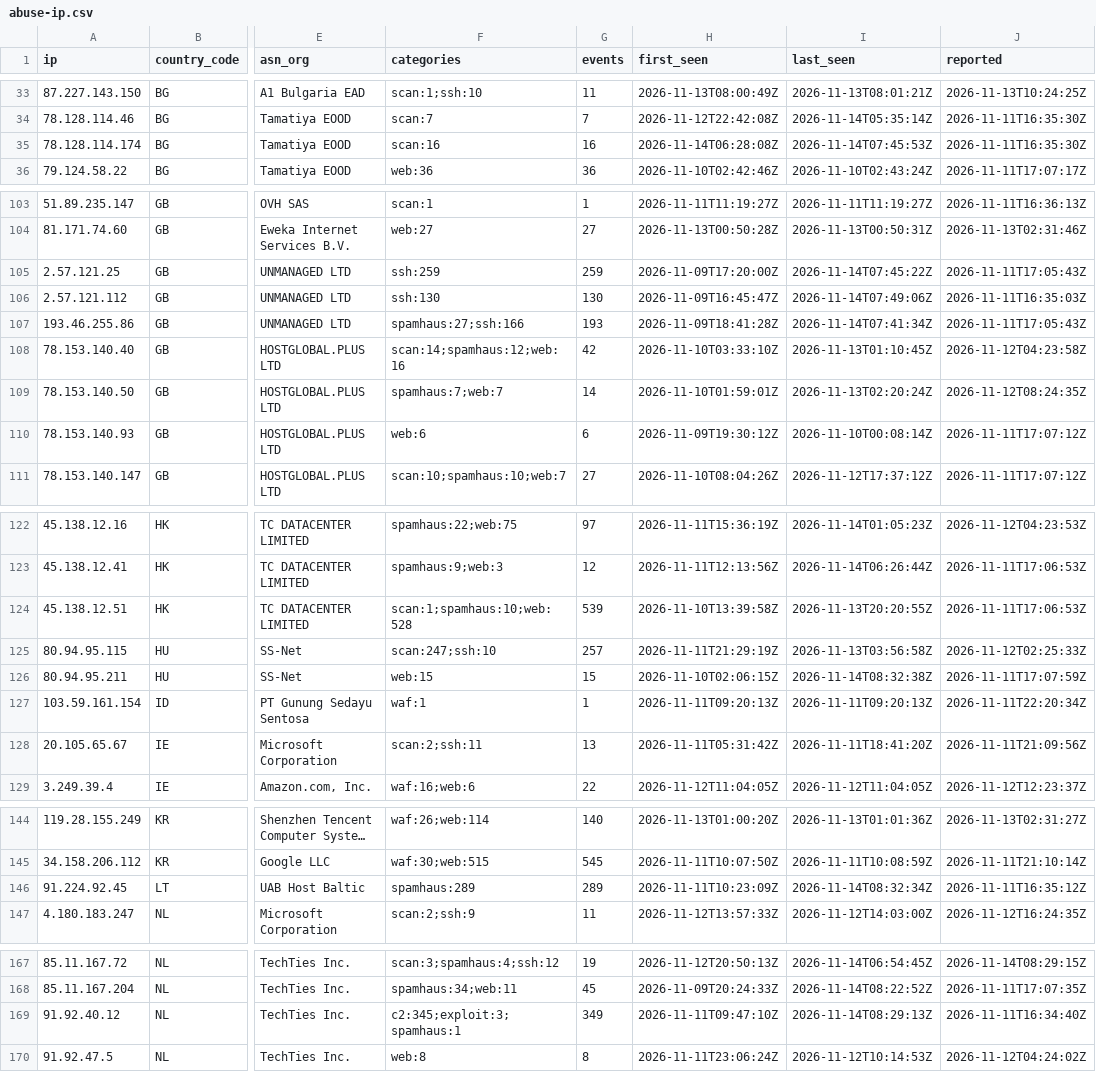
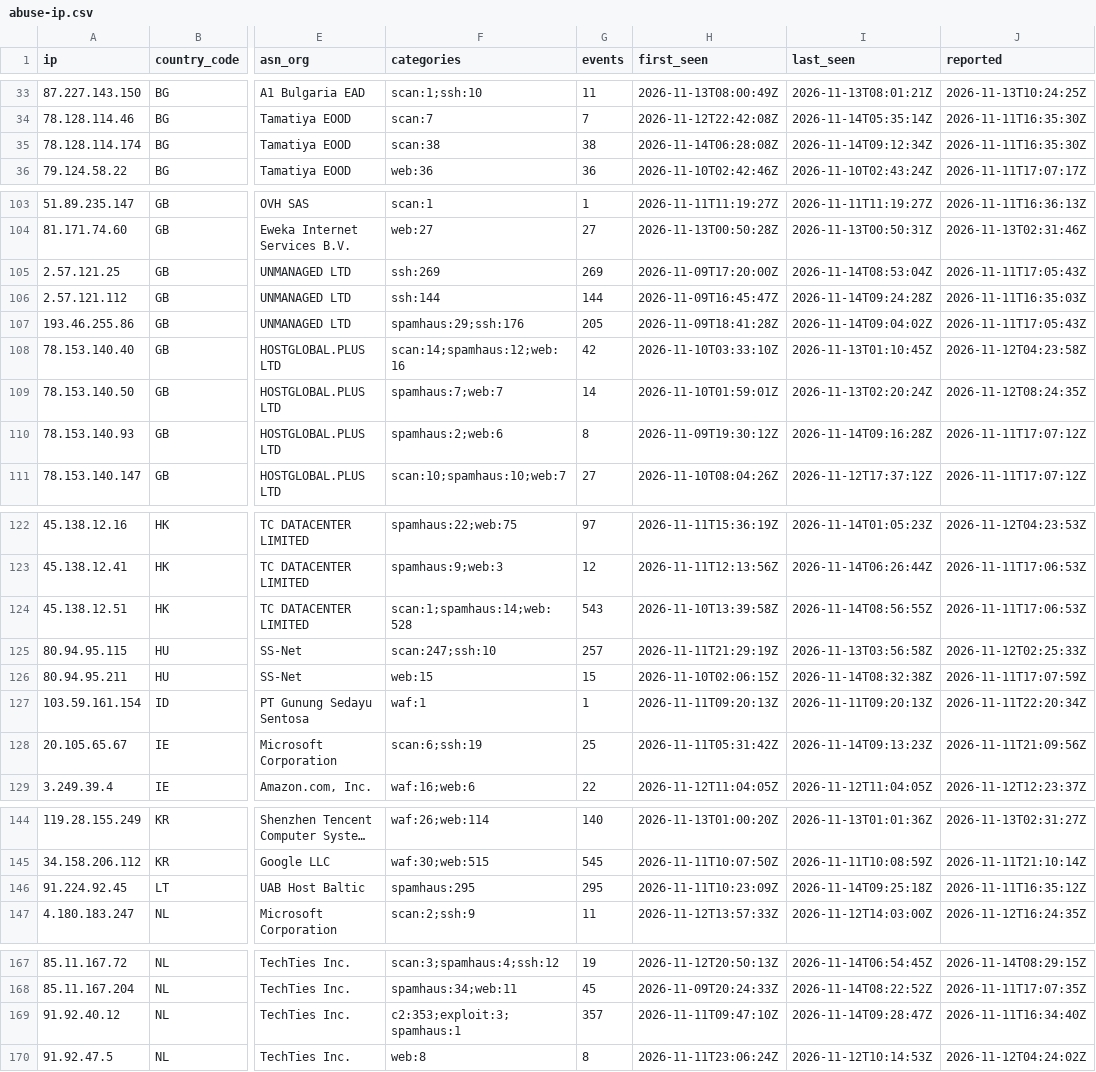
Before and after one commit to bastivanconsulting/Nexashield-Abuse-IP, a CSV file: lists/abuse-ip.csv, drawn as a sheet; only a part is shown, gaps mark what is left out; long unchanged cells end in …; the diff covers the shown part only; the diff names each change by its address in the sheet, - before the commit and + after, or states it on an @@ line.

```diff
--- a/lists/abuse-ip.csv
+++ b/lists/abuse-ip.csv
-F35 (categories): scan:16
+F35 (categories): scan:38
-G35 (events): 16
+G35 (events): 38
-I35 (last_seen): 2026-11-14T07:45:53Z
+I35 (last_seen): 2026-11-14T09:12:34Z
-F105 (categories): ssh:259
+F105 (categories): ssh:269
-G105 (events): 259
+G105 (events): 269
-I105 (last_seen): 2026-11-14T07:45:22Z
+I105 (last_seen): 2026-11-14T08:53:04Z
-F106 (categories): ssh:130
+F106 (categories): ssh:144
-G106 (events): 130
+G106 (events): 144
-I106 (last_seen): 2026-11-14T07:49:06Z
+I106 (last_seen): 2026-11-14T09:24:28Z
-F107 (categories): spamhaus:27;ssh:166
+F107 (categories): spamhaus:29;ssh:176
-G107 (events): 193
+G107 (events): 205
-I107 (last_seen): 2026-11-14T07:41:34Z
+I107 (last_seen): 2026-11-14T09:04:02Z
-F110 (categories): web:6
+F110 (categories): spamhaus:2;web:6
-G110 (events): 6
+G110 (events): 8
-I110 (last_seen): 2026-11-10T00:08:14Z
+I110 (last_seen): 2026-11-14T09:16:28Z
-F124 (categories): scan:1;spamhaus:10;web:528
+F124 (categories): scan:1;spamhaus:14;web:528
-G124 (events): 539
+G124 (events): 543
-I124 (last_seen): 2026-11-13T20:20:55Z
+I124 (last_seen): 2026-11-14T08:56:55Z
-F128 (categories): scan:2;ssh:11
+F128 (categories): scan:6;ssh:19
-G128 (events): 13
+G128 (events): 25
-I128 (last_seen): 2026-11-11T18:41:20Z
+I128 (last_seen): 2026-11-14T09:13:23Z
-F146 (categories): spamhaus:289
+F146 (categories): spamhaus:295
-G146 (events): 289
+G146 (events): 295
-I146 (last_seen): 2026-11-14T08:32:34Z
+I146 (last_seen): 2026-11-14T09:25:18Z
-F169 (categories): c2:345;exploit:3;spamhaus:1
+F169 (categories): c2:353;exploit:3;spamhaus:1
-G169 (events): 349
+G169 (events): 357
-I169 (last_seen): 2026-11-14T08:29:13Z
+I169 (last_seen): 2026-11-14T09:28:47Z
```
Also changed, not shown: 6 edited cells elsewhere in this file, 46 other files.
